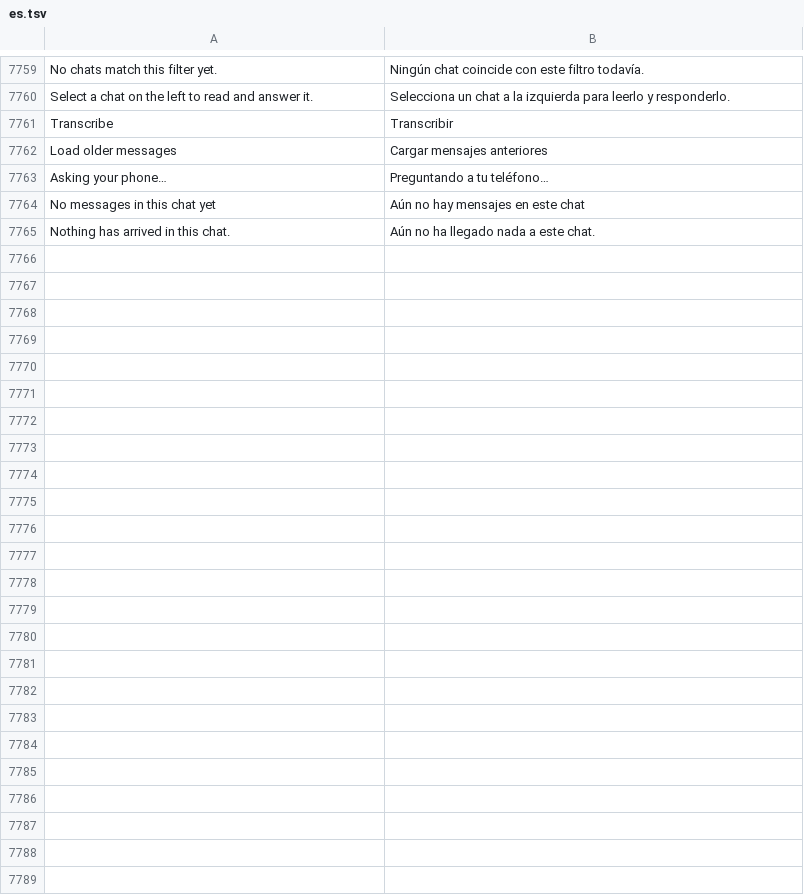
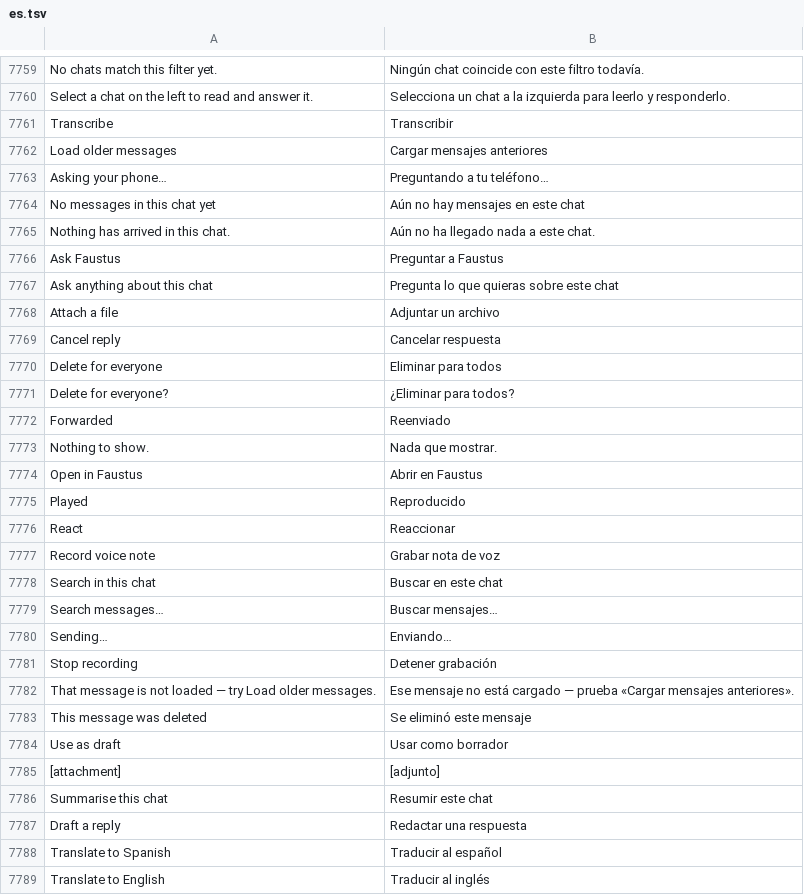
Before and after one commit to Luissalet/Faustus, a TSV file: docs/ui/i18n/es.tsv, drawn as a sheet; only a part is shown, gaps mark what is left out; the diff names each change by its address in the sheet, - before the commit and + after, or states it on an @@ line.

```diff
--- a/docs/ui/i18n/es.tsv
+++ b/docs/ui/i18n/es.tsv
+row 7766: Ask Faustus | Preguntar a Faustus
+row 7767: Ask anything about this chat | Pregunta lo que quieras sobre este chat
+row 7768: Attach a file | Adjuntar un archivo
+row 7769: Cancel reply | Cancelar respuesta
+row 7770: Delete for everyone | Eliminar para todos
+row 7771: Delete for everyone? | ¿Eliminar para todos?
+row 7772: Forwarded | Reenviado
+row 7773: Nothing to show. | Nada que mostrar.
+row 7774: Open in Faustus | Abrir en Faustus
+row 7775: Played | Reproducido
+row 7776: React | Reaccionar
+row 7777: Record voice note | Grabar nota de voz
+row 7778: Search in this chat | Buscar en este chat
+row 7779: Search messages… | Buscar mensajes…
+row 7780: Sending… | Enviando…
+row 7781: Stop recording | Detener grabación
+row 7782: That message is not loaded — try Load older messages. | Ese mensaje no está cargado — prueba «Cargar mensajes anteriores».
+row 7783: This message was deleted | Se eliminó este mensaje
+row 7784: Use as draft | Usar como borrador
+row 7785: [attachment] | [adjunto]
+row 7786: Summarise this chat | Resumir este chat
+row 7787: Draft a reply | Redactar una respuesta
+row 7788: Translate to Spanish | Traducir al español
+row 7789: Translate to English | Traducir al inglés
```
Also changed, not shown: 22 other files.
